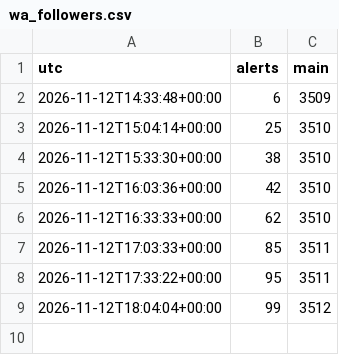
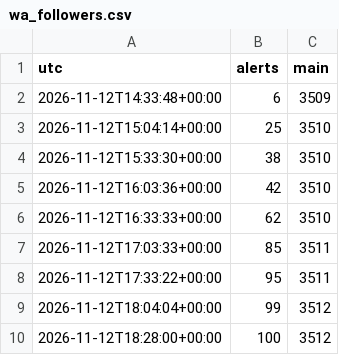
Before and after one commit to goldenvenkatesh-sys/masrainman-nowcast, a CSV file: state/wa_followers.csv, drawn as a sheet; the diff names each change by its address in the sheet, - before the commit and + after, or states it on an @@ line.

Commit message:
Update MasRainman radar state

```diff
--- a/state/wa_followers.csv
+++ b/state/wa_followers.csv
+row 10: 2026-11-12T18:28:00+00:00 | 100 | 3512
```
Also changed, not shown: 27 other files.
